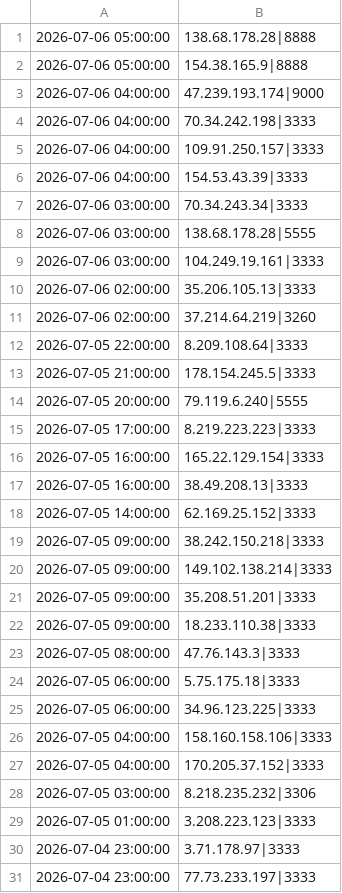
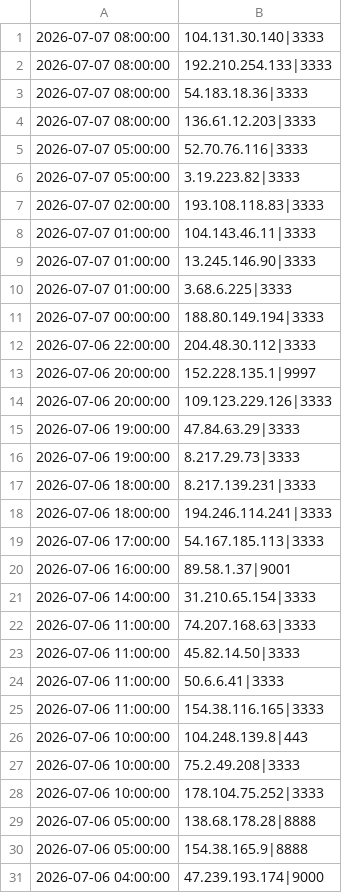
Before and after one commit to vuln000/mining-pool-block-list, a CSV file: mining_pools.csv, drawn as a sheet; only a part is shown; the shorter side is filled out with more unchanged rows; the diff covers the shown part only.

```diff
--- a/mining_pools.csv
+++ b/mining_pools.csv
@@ -1 +1,29 @@
+2026-07-07 08:00:00,104.131.30.140|3333
+2026-07-07 08:00:00,192.210.254.133|3333
+2026-07-07 08:00:00,54.183.18.36|3333
+2026-07-07 08:00:00,136.61.12.203|3333
+2026-07-07 05:00:00,52.70.76.116|3333
+2026-07-07 05:00:00,3.19.223.82|3333
+2026-07-07 02:00:00,193.108.118.83|3333
+2026-07-07 01:00:00,104.143.46.11|3333
+2026-07-07 01:00:00,13.245.146.90|3333
+2026-07-07 01:00:00,3.68.6.225|3333
+2026-07-07 00:00:00,188.80.149.194|3333
+2026-07-06 22:00:00,204.48.30.112|3333
+2026-07-06 20:00:00,152.228.135.1|9997
+2026-07-06 20:00:00,109.123.229.126|3333
+2026-07-06 19:00:00,47.84.63.29|3333
+2026-07-06 19:00:00,8.217.29.73|3333
+2026-07-06 18:00:00,8.217.139.231|3333
+2026-07-06 18:00:00,194.246.114.241|3333
+2026-07-06 17:00:00,54.167.185.113|3333
+2026-07-06 16:00:00,89.58.1.37|9001
+2026-07-06 14:00:00,31.210.65.154|3333
+2026-07-06 11:00:00,74.207.168.63|3333
+2026-07-06 11:00:00,45.82.14.50|3333
+2026-07-06 11:00:00,50.6.6.41|3333
+2026-07-06 11:00:00,154.38.116.165|3333
+2026-07-06 10:00:00,104.248.139.8|443
+2026-07-06 10:00:00,75.2.49.208|3333
+2026-07-06 10:00:00,178.104.75.252|3333
 2026-07-06 05:00:00,138.68.178.28|8888
```
Also changed, not shown: 22 removed rows elsewhere in this file.
